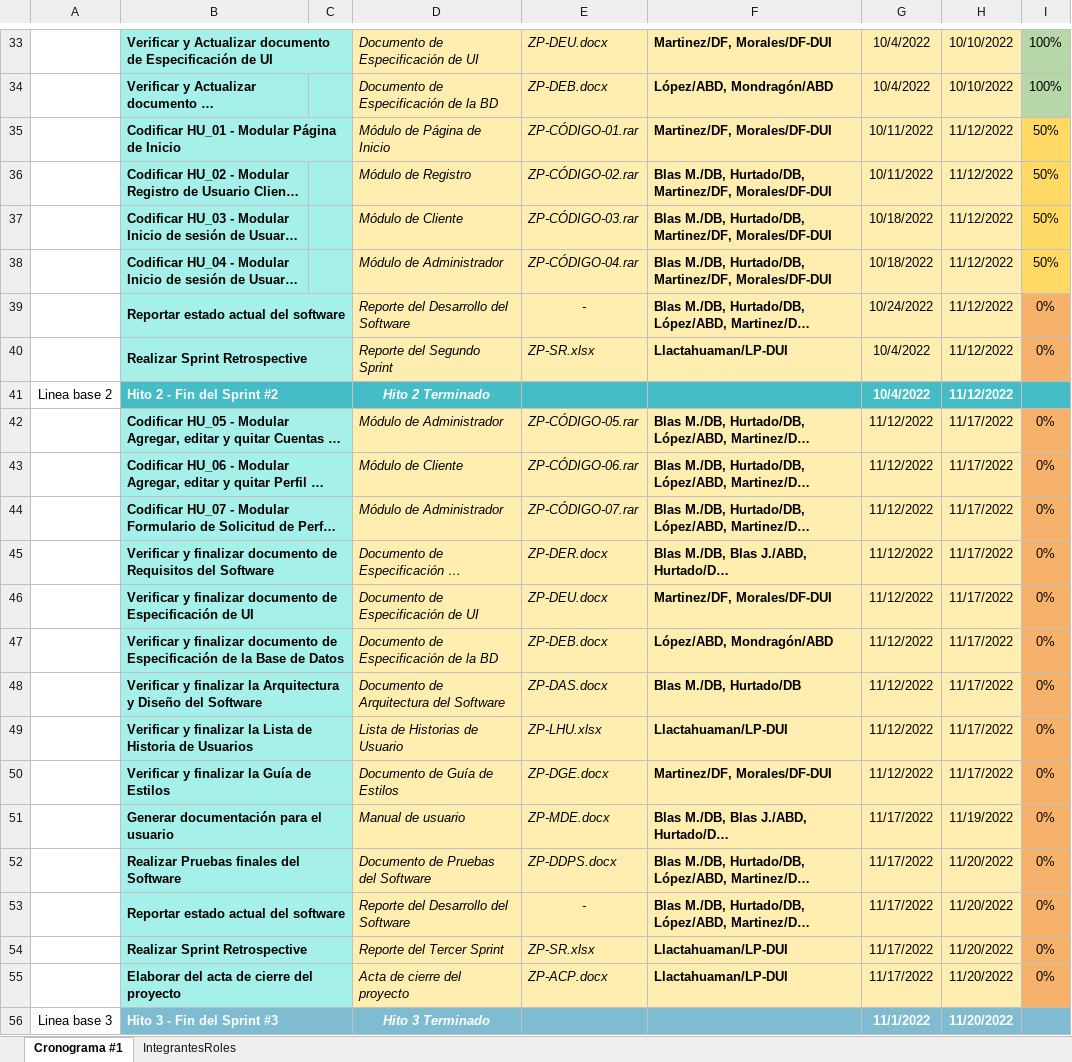
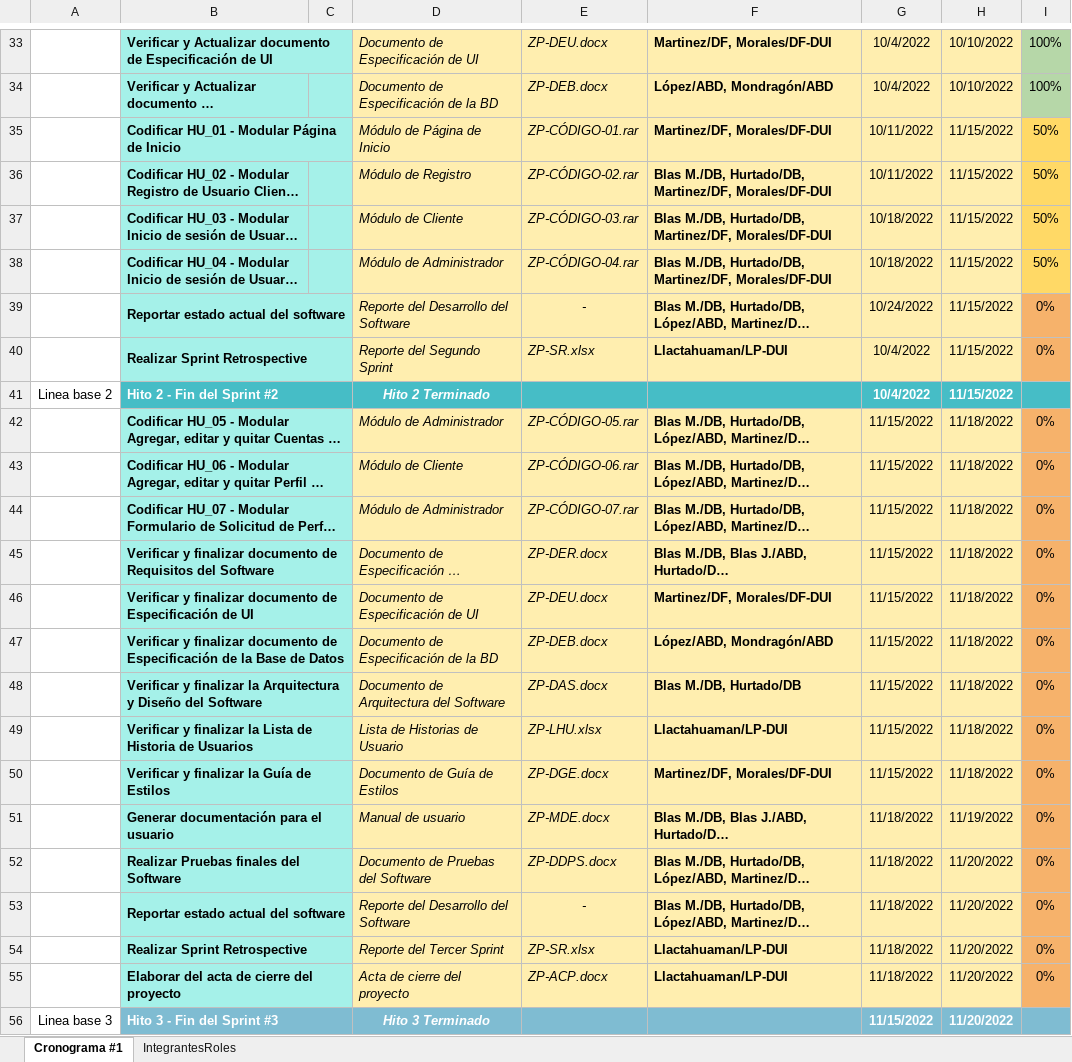
Before and after one commit to estiven1312/GCS-Project, an Excel workbook: Desarrollo/ZP/Planificación/ZP-CP.xlsx, sheet Cronograma #1, drawn as a sheet; only a part is shown, gaps mark what is left out; long unchanged cells end in …; values as stored, in another font and other column widths than the file's, no borders; the diff names each change by its address in the sheet, - before the commit and + after, or states it on an @@ line.

```diff
--- a/Desarrollo/ZP/Planificación/ZP-CP.xlsx (sheet Cronograma #1)
+++ b/Desarrollo/ZP/Planificación/ZP-CP.xlsx (sheet Cronograma #1)
-H35:H41: 11/12/2022
+H35:H41: 11/15/2022
-G42:G50: 11/12/2022
+G42:G50: 11/15/2022
-H42:H50: 11/17/2022
+H42:H50: 11/18/2022
-G51:G55: 11/17/2022
+G51:G55: 11/18/2022
-G56: 11/1/2022
+G56: 11/15/2022
```
Also changed, not shown: 4 other files.
